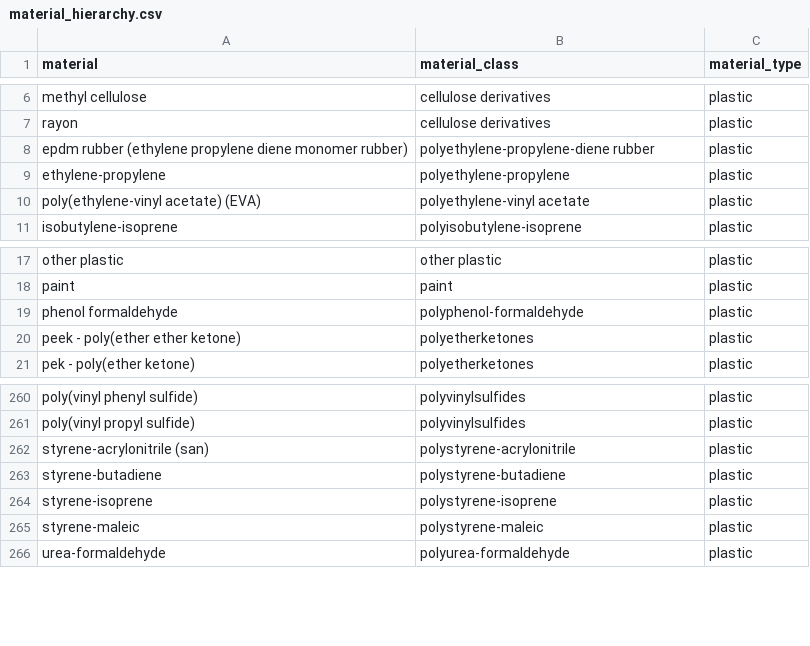
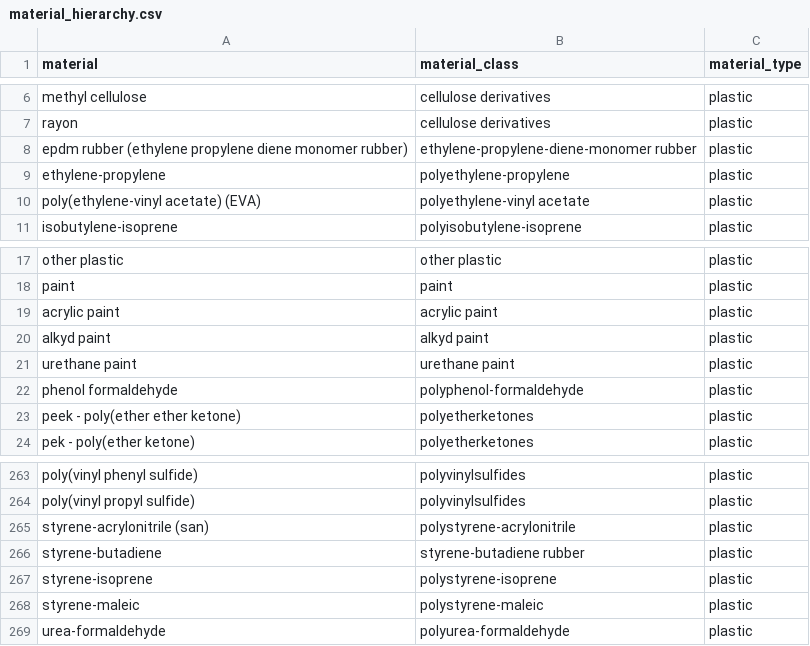
Before and after one commit to wincowgerDEV/OpenSpecy-package, a CSV file: workflows/data/material_hierarchy.csv, drawn as a sheet; only a part is shown, gaps mark what is left out.

```diff
--- a/workflows/data/material_hierarchy.csv
+++ b/workflows/data/material_hierarchy.csv
@@ -7,3 +7,3 @@ methyl cellulose,cellulose derivatives,plastic
 rayon,cellulose derivatives,plastic
-epdm rubber (ethylene propylene diene monomer rubber),polyethylene-propylene-diene rubber,plastic
+epdm rubber (ethylene propylene diene monomer rubber),ethylene-propylene-diene-monomer rubber,plastic
 ethylene-propylene,polyethylene-propylene,plastic
@@ -18,2 +18,5 @@ other plastic,other plastic,plastic
 paint,paint,plastic
+acrylic paint,acrylic paint,plastic
+alkyd paint,alkyd paint,plastic
+urethane paint,urethane paint,plastic
 phenol formaldehyde,polyphenol-formaldehyde,plastic
@@ -262,3 +265,3 @@ poly(vinyl propyl sulfide),polyvinylsulfides,plastic
 styrene-acrylonitrile (san),polystyrene-acrylonitrile,plastic
-styrene-butadiene,polystyrene-butadiene,plastic
+styrene-butadiene,styrene-butadiene rubber,plastic
 styrene-isoprene,polystyrene-isoprene,plastic
```
Also changed, not shown: workflows/data/classes_reference.csv, workflows/data/classes_regex.csv, 14 other files.
